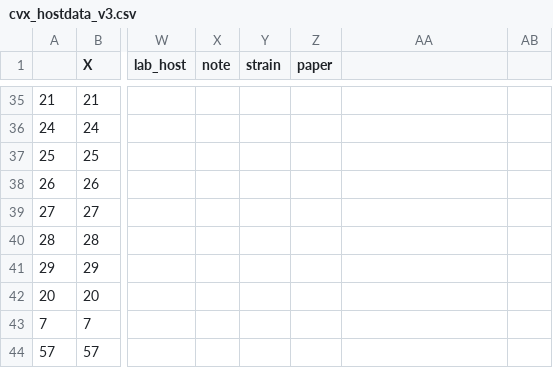
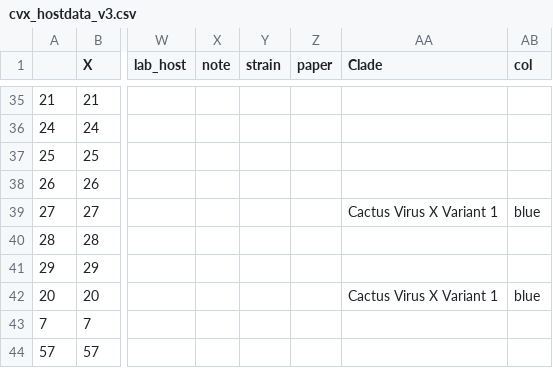
Before and after one commit to alexatyszka/cactusvirusx, a CSV file: data/data_v1/cvx_hostdata_v3.csv, drawn as a sheet; only a part is shown, gaps mark what is left out; the diff covers the shown part only; the diff names each change by its address in the sheet, - before the commit and + after, or states it on an @@ line.

```diff
--- a/data/data_v1/cvx_hostdata_v3.csv
+++ b/data/data_v1/cvx_hostdata_v3.csv
-AA1: (empty)
+AA1: Clade
-AB1: (empty)
+AB1: col
-AA39 (Clade): (empty)
+AA39 (Clade): Cactus Virus X Variant 1
-AB39 (col): (empty)
+AB39 (col): blue
-AA42 (Clade): (empty)
+AA42 (Clade): Cactus Virus X Variant 1
-AB42 (col): (empty)
+AB42 (col): blue
```
Also changed, not shown: 19 edited cells elsewhere in this file, 19 other files.
